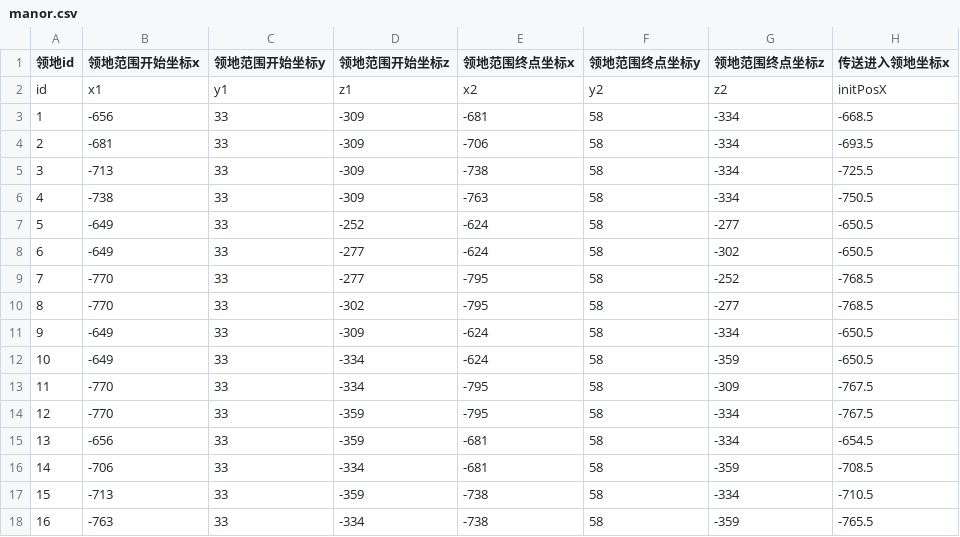
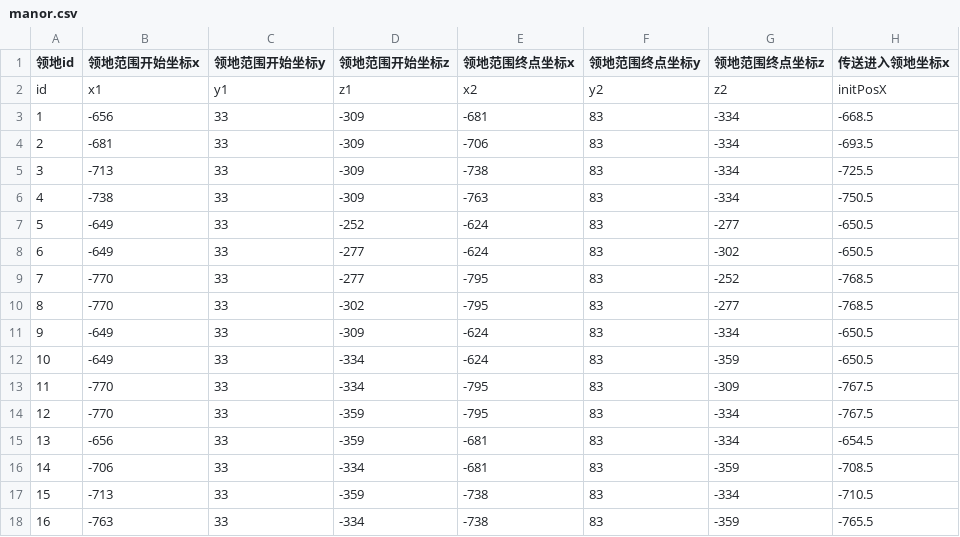
Before and after one commit to heliaoyuan10086/Game, a CSV file: BlockCity/manor.csv, drawn as a sheet; only a part is shown; the diff names each change by its address in the sheet, - before the commit and + after, or states it on an @@ line.

```diff
--- a/BlockCity/manor.csv
+++ b/BlockCity/manor.csv
-F3:F18 (领地范围终点坐标y): 58
+F3:F18 (领地范围终点坐标y): 83
```
Also changed, not shown: BlockCity/decoration.csv, BlockCity/drawing.csv, 6 other files.
